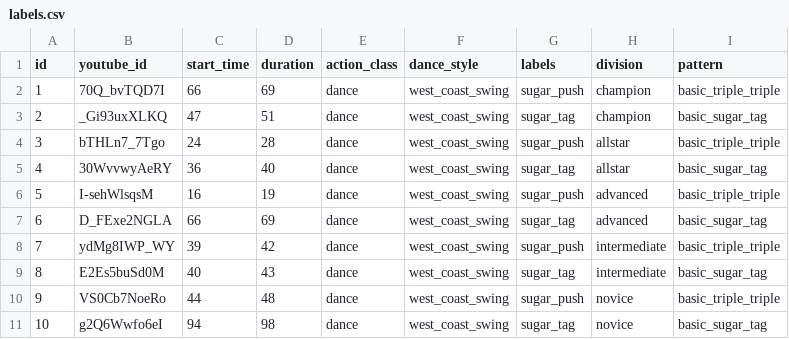
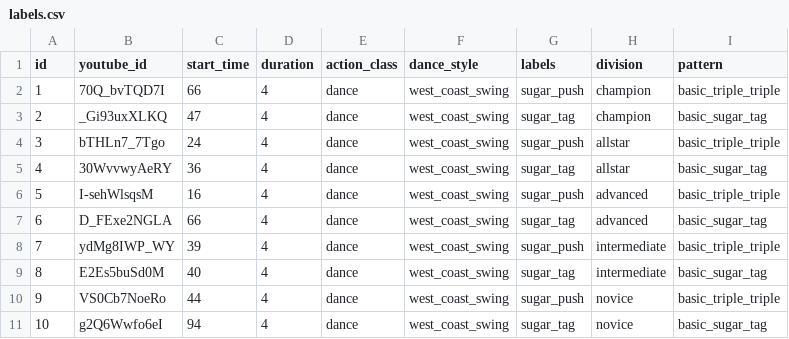
Before and after one commit to AniaNiedzialek/CS171_project, a CSV file: data/labels.csv, drawn as a sheet.

Commit message:
adjusted the length of the measured patterns

```diff
--- a/data/labels.csv
+++ b/data/labels.csv
@@ -1,11 +1,11 @@
 id,youtube_id,start_time,duration,action_class,dance_style,labels,division,pattern
-1,70Q_bvTQD7I,66,69,dance,west_coast_swing,sugar_push,champion,basic_triple_triple
-2,_Gi93uxXLKQ,47,51,dance,west_coast_swing,sugar_tag,champion,basic_sugar_tag
-3,bTHLn7_7Tgo,24,28,dance,west_coast_swing,sugar_push,allstar,basic_triple_triple
-4,30WvvwyAeRY,36,40,dance,west_coast_swing,sugar_tag,allstar,basic_sugar_tag
-5,I-sehWlsqsM,16,19,dance,west_coast_swing,sugar_push,advanced,basic_triple_triple
-6,D_FExe2NGLA,66,69,dance,west_coast_swing,sugar_tag,advanced,basic_sugar_tag
-7,ydMg8IWP_WY,39,42,dance,west_coast_swing,sugar_push,intermediate,basic_triple_triple
-8,E2Es5buSd0M,40,43,dance,west_coast_swing,sugar_tag,intermediate,basic_sugar_tag
-9,VS0Cb7NoeRo,44,48,dance,west_coast_swing,sugar_push,novice,basic_triple_triple
-10,g2Q6Wwfo6eI,94,98,dance,west_coast_swing,sugar_tag,novice,basic_sugar_tag
+1,70Q_bvTQD7I,66,4,dance,west_coast_swing,sugar_push,champion,basic_triple_triple
+2,_Gi93uxXLKQ,47,4,dance,west_coast_swing,sugar_tag,champion,basic_sugar_tag
+3,bTHLn7_7Tgo,24,4,dance,west_coast_swing,sugar_push,allstar,basic_triple_triple
+4,30WvvwyAeRY,36,4,dance,west_coast_swing,sugar_tag,allstar,basic_sugar_tag
+5,I-sehWlsqsM,16,4,dance,west_coast_swing,sugar_push,advanced,basic_triple_triple
+6,D_FExe2NGLA,66,4,dance,west_coast_swing,sugar_tag,advanced,basic_sugar_tag
+7,ydMg8IWP_WY,39,4,dance,west_coast_swing,sugar_push,intermediate,basic_triple_triple
+8,E2Es5buSd0M,40,4,dance,west_coast_swing,sugar_tag,intermediate,basic_sugar_tag
+9,VS0Cb7NoeRo,44,4,dance,west_coast_swing,sugar_push,novice,basic_triple_triple
+10,g2Q6Wwfo6eI,94,4,dance,west_coast_swing,sugar_tag,novice,basic_sugar_tag
```
Also changed, not shown: 1 other file.
